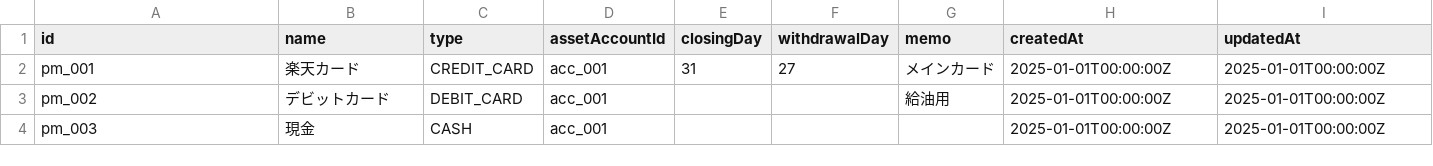
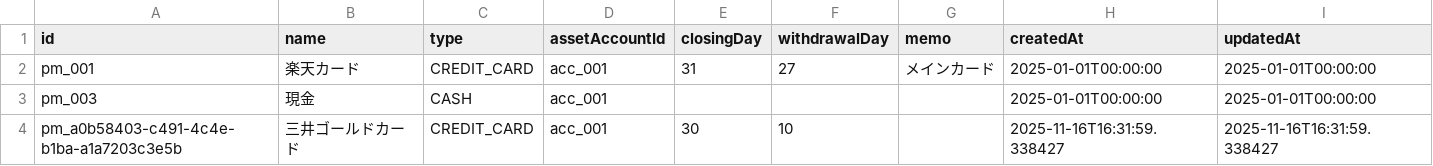
Before and after one commit to HyuDev7/nagare_be, a CSV file: src/main/resources/data/payment_methods.csv, drawn as a sheet.

```diff
--- a/src/main/resources/data/payment_methods.csv
+++ b/src/main/resources/data/payment_methods.csv
@@ -1,4 +1,4 @@
 id,name,type,assetAccountId,closingDay,withdrawalDay,memo,createdAt,updatedAt
-pm_001,楽天カード,CREDIT_CARD,acc_001,31,27,メインカード,2025-01-01T00:00:00Z,2025-01-01T00:00:00Z
-pm_002,デビットカード,DEBIT_CARD,acc_001,,,給油用,2025-01-01T00:00:00Z,2025-01-01T00:00:00Z
-pm_003,現金,CASH,acc_001,,,,2025-01-01T00:00:00Z,2025-01-01T00:00:00Z
+pm_001,楽天カード,CREDIT_CARD,acc_001,31,27,メインカード,2025-01-01T00:00:00,2025-01-01T00:00:00
+pm_003,現金,CASH,acc_001,,,,2025-01-01T00:00:00,2025-01-01T00:00:00
+pm_a0b58403-c491-4c4e-b1ba-a1a7203c3e5b,三井ゴールドカード,CREDIT_CARD,acc_001,30,10,,2025-11-16T16:31:59.338427,2025-11-16T16:31:59.338427
```
Also changed, not shown: src/main/resources/data/transactions.csv, 40 other files.
